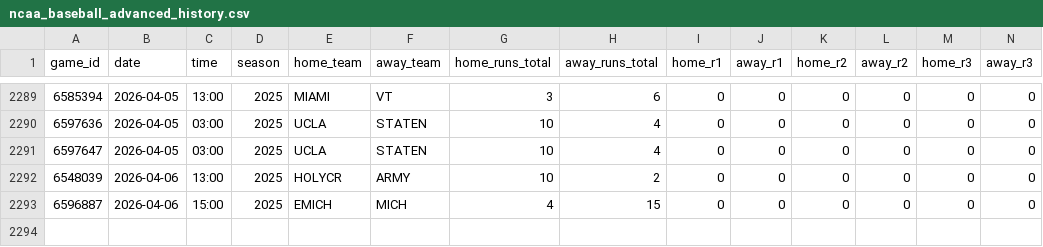
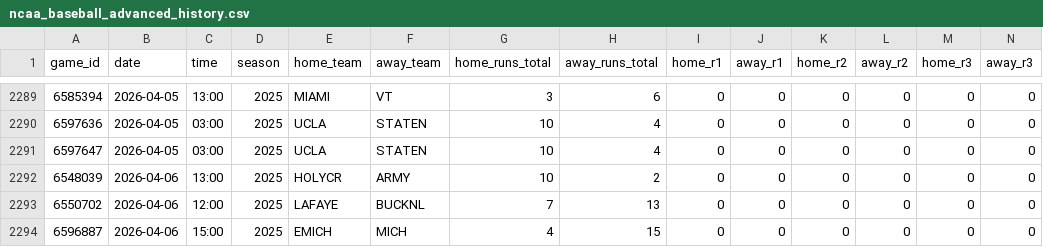
Before and after one commit to emilioandrade0/PickGOLD, a CSV file: src/data/ncaa_baseball/raw/ncaa_baseball_advanced_history.csv, drawn as a sheet; only a part is shown, gaps mark what is left out; rows hold the shown columns only; the diff names each change by its address in the sheet, - before the commit and + after, or states it on an @@ line.

```diff
--- a/src/data/ncaa_baseball/raw/ncaa_baseball_advanced_history.csv
+++ b/src/data/ncaa_baseball/raw/ncaa_baseball_advanced_history.csv
+row 2293: 6550702 | 2026-04-06 | 12:00 | 2025 | LAFAYE | BUCKNL | 7 | 13 | 0 | 0 | 0 | 0 | 0 | 0
```
Also changed, not shown: src/data/mlb/raw/mlb_upcoming_schedule.csv, src/data/ncaa_baseball/raw/ncaa_baseball_upcoming_schedule.csv, 22 other files.
